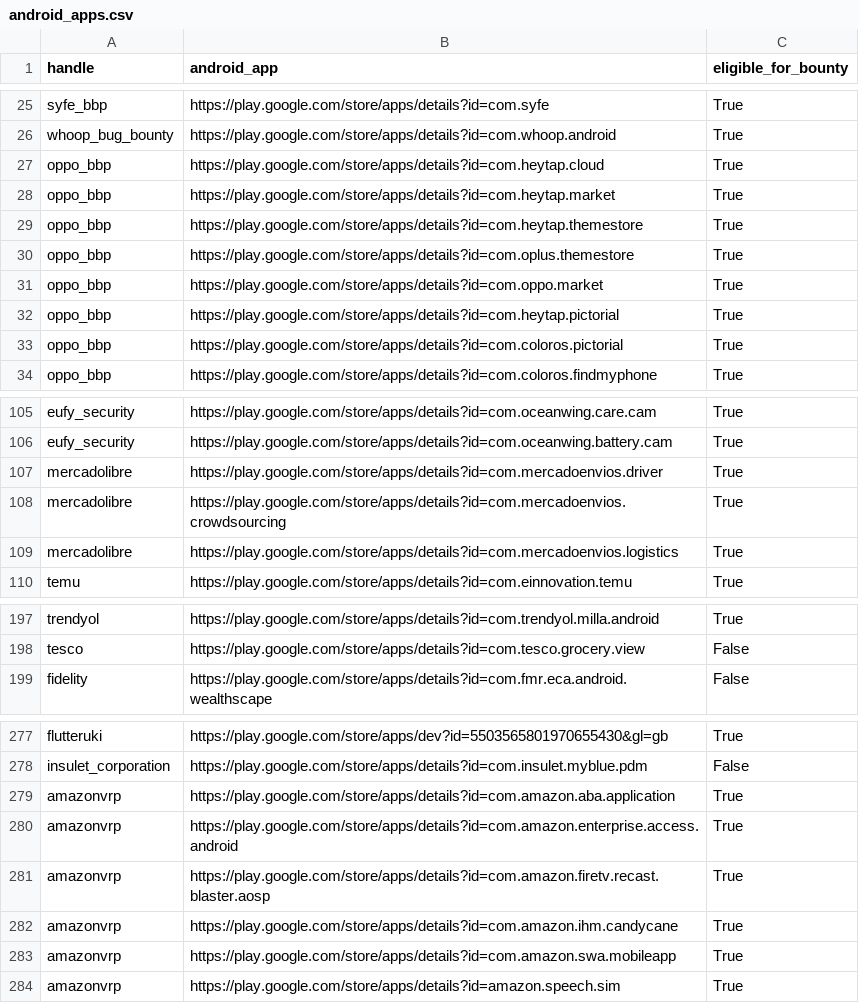
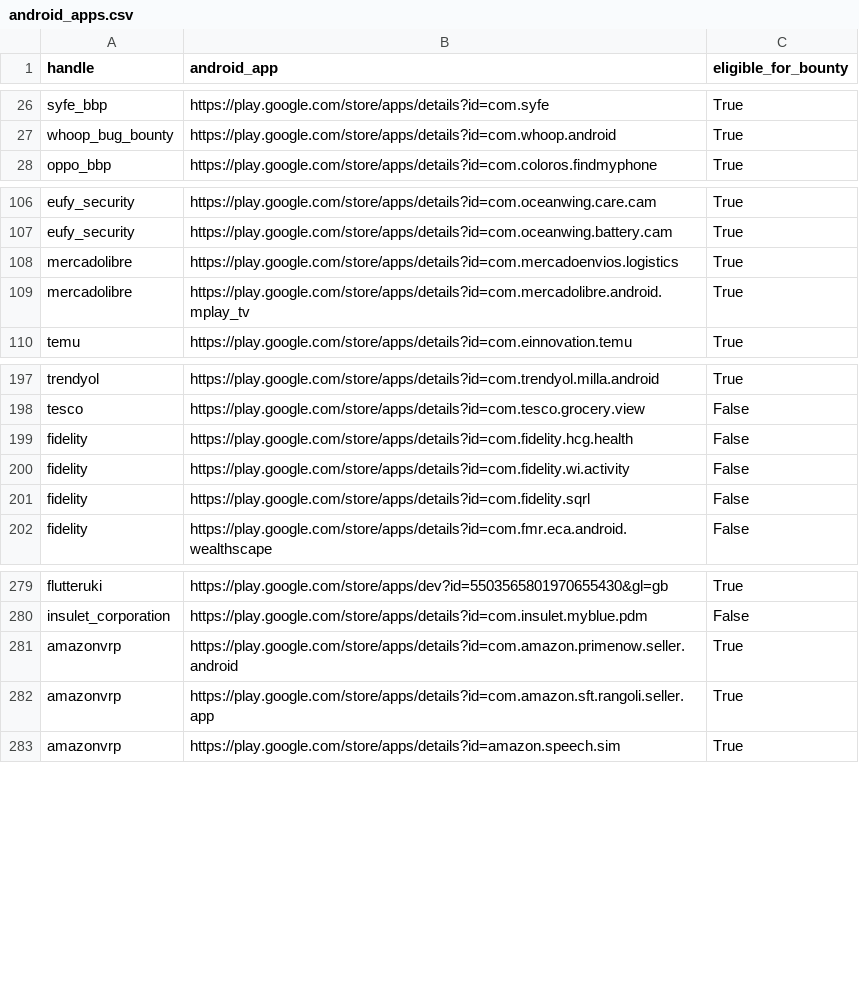
Before and after one commit to SecShiv/h1androidapp_scope, a CSV file: android_apps.csv, drawn as a sheet; only a part is shown, gaps mark what is left out; the diff covers the shown part only.

```diff
--- a/android_apps.csv
+++ b/android_apps.csv
@@ -26,9 +27,2 @@ syfe_bbp,https://play.google.com/store/apps/details?id=com.syfe,True
 whoop_bug_bounty,https://play.google.com/store/apps/details?id=com.whoop.android,True
-oppo_bbp,https://play.google.com/store/apps/details?id=com.heytap.cloud,True
-oppo_bbp,https://play.google.com/store/apps/details?id=com.heytap.market,True
-oppo_bbp,https://play.google.com/store/apps/details?id=com.heytap.themestore,True
-oppo_bbp,https://play.google.com/store/apps/details?id=com.oplus.themestore,True
-oppo_bbp,https://play.google.com/store/apps/details?id=com.oppo.market,True
-oppo_bbp,https://play.google.com/store/apps/details?id=com.heytap.pictorial,True
-oppo_bbp,https://play.google.com/store/apps/details?id=com.coloros.pictorial,True
 oppo_bbp,https://play.google.com/store/apps/details?id=com.coloros.findmyphone,True
@@ -106,5 +107,4 @@ eufy_security,https://play.google.com/store/apps/details?id=com.oceanwing.care.c
 eufy_security,https://play.google.com/store/apps/details?id=com.oceanwing.battery.cam,True
-mercadolibre,https://play.google.com/store/apps/details?id=com.mercadoenvios.driver,True
-mercadolibre,https://play.google.com/store/apps/details?id=com.mercadoenvios.crowdsourcing,True
 mercadolibre,https://play.google.com/store/apps/details?id=com.mercadoenvios.logistics,True
+mercadolibre,https://play.google.com/store/apps/details?id=com.mercadolibre.android.mplay_tv,True
 temu,https://play.google.com/store/apps/details?id=com.einnovation.temu,True
@@ -198,2 +198,5 @@ trendyol,https://play.google.com/store/apps/details?id=com.trendyol.milla.androi
 tesco,https://play.google.com/store/apps/details?id=com.tesco.grocery.view,False
+fidelity,https://play.google.com/store/apps/details?id=com.fidelity.hcg.health,False
+fidelity,https://play.google.com/store/apps/details?id=com.fidelity.wi.activity,False
+fidelity,https://play.google.com/store/apps/details?id=com.fidelity.sqrl,False
 fidelity,https://play.google.com/store/apps/details?id=com.fmr.eca.android.wealthscape,False
@@ -278,7 +280,4 @@ flutteruki,https://play.google.com/store/apps/dev?id=5503565801970655430&gl=gb,T
 insulet_corporation,https://play.google.com/store/apps/details?id=com.insulet.myblue.pdm,False
-amazonvrp,https://play.google.com/store/apps/details?id=com.amazon.aba.application,True
-amazonvrp,https://play.google.com/store/apps/details?id=com.amazon.enterprise.access.android,True
-amazonvrp,https://play.google.com/store/apps/details?id=com.amazon.firetv.recast.blaster.aosp,True
-amazonvrp,https://play.google.com/store/apps/details?id=com.amazon.ihm.candycane,True
-amazonvrp,https://play.google.com/store/apps/details?id=com.amazon.swa.mobileapp,True
+amazonvrp,https://play.google.com/store/apps/details?id=com.amazon.primenow.seller.android,True
+amazonvrp,https://play.google.com/store/apps/details?id=com.amazon.sft.rangoli.seller.app,True
 amazonvrp,https://play.google.com/store/apps/details?id=amazon.speech.sim,True
```
Also changed, not shown: 7 added rows, 4 removed rows, 20 moved rows and 4 edited cells elsewhere in this file, 3 other files.
